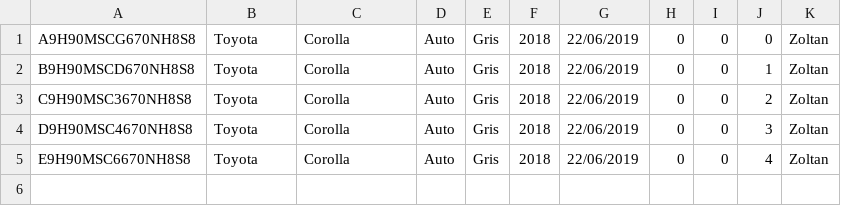
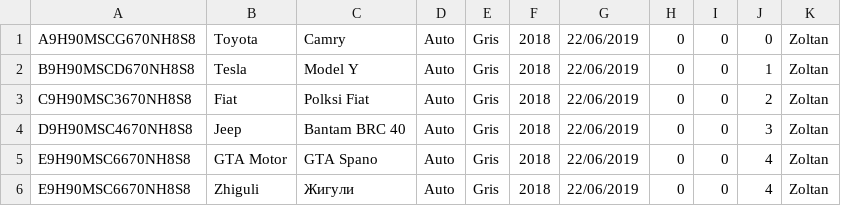
Before and after one commit to nclettiere/FlujoMotor3, a CSV file: oop/CSV/vehiculos.csv, drawn as a sheet.

```diff
--- a/oop/CSV/vehiculos.csv
+++ b/oop/CSV/vehiculos.csv
@@ -1,5 +1,6 @@
-A9H90MSCG670NH8S8,Toyota,Corolla,Auto,Gris,2018,22/06/2019,0,0,0,Zoltan
-B9H90MSCD670NH8S8,Toyota,Corolla,Auto,Gris,2018,22/06/2019,0,0,1,Zoltan
-C9H90MSC3670NH8S8,Toyota,Corolla,Auto,Gris,2018,22/06/2019,0,0,2,Zoltan
-D9H90MSC4670NH8S8,Toyota,Corolla,Auto,Gris,2018,22/06/2019,0,0,3,Zoltan
-E9H90MSC6670NH8S8,Toyota,Corolla,Auto,Gris,2018,22/06/2019,0,0,4,Zoltan
+A9H90MSCG670NH8S8,Toyota,Camry,Auto,Gris,2018,22/06/2019,0,0,0,Zoltan
+B9H90MSCD670NH8S8,Tesla,Model Y,Auto,Gris,2018,22/06/2019,0,0,1,Zoltan
+C9H90MSC3670NH8S8,Fiat,Polksi Fiat,Auto,Gris,2018,22/06/2019,0,0,2,Zoltan
+D9H90MSC4670NH8S8,Jeep,Bantam BRC 40,Auto,Gris,2018,22/06/2019,0,0,3,Zoltan
+E9H90MSC6670NH8S8,GTA Motor,GTA Spano,Auto,Gris,2018,22/06/2019,0,0,4,Zoltan
+E9H90MSC6670NH8S8,Zhiguli,Жигули,Auto,Gris,2018,22/06/2019,0,0,4,Zoltan
```
Also changed, not shown: 19 other files.
